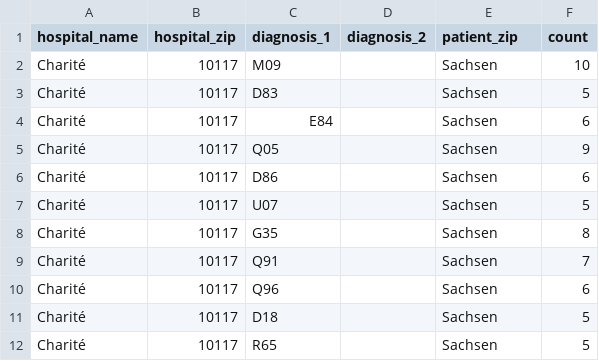
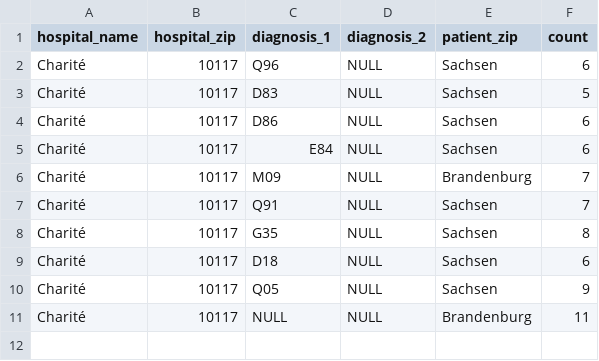
Before and after one commit to medizininformatik-initiative/usecase-cord-support, a CSV file: Hackathon/Team3_Aggregation/config/aggregation7.csv, drawn as a sheet.

```diff
--- a/Hackathon/Team3_Aggregation/config/aggregation7.csv
+++ b/Hackathon/Team3_Aggregation/config/aggregation7.csv
@@ -1,12 +1,11 @@
 hospital_name;hospital_zip;diagnosis_1;diagnosis_2;patient_zip;count
-Charité;10117;M09;;Sachsen;10
-Charité;10117;D83;;Sachsen;5
-Charité;10117;E84;;Sachsen;6
-Charité;10117;Q05;;Sachsen;9
-Charité;10117;D86;;Sachsen;6
-Charité;10117;U07;;Sachsen;5
-Charité;10117;G35;;Sachsen;8
-Charité;10117;Q91;;Sachsen;7
-Charité;10117;Q96;;Sachsen;6
-Charité;10117;D18;;Sachsen;5
-Charité;10117;R65;;Sachsen;5
+Charité;10117;Q96;NULL;Sachsen;6
+Charité;10117;D83;NULL;Sachsen;5
+Charité;10117;D86;NULL;Sachsen;6
+Charité;10117;E84;NULL;Sachsen;6
+Charité;10117;M09;NULL;Brandenburg;7
+Charité;10117;Q91;NULL;Sachsen;7
+Charité;10117;G35;NULL;Sachsen;8
+Charité;10117;D18;NULL;Sachsen;6
+Charité;10117;Q05;NULL;Sachsen;9
+Charité;10117;NULL;NULL;Brandenburg;11
```
Also changed, not shown: Hackathon/Team3_Aggregation/config/aggregation3.csv, Hackathon/Team3_Aggregation/config/aggregation6.csv, 6 other files.
